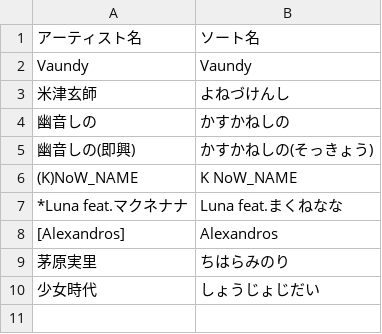
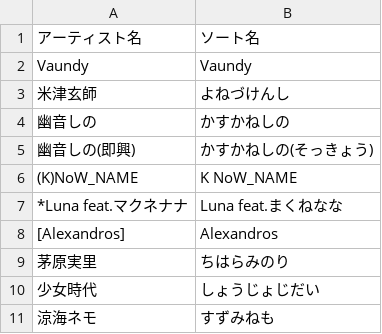
Before and after one commit to kajuen-kajuen/shinoutatime-streamlit, a TSV file: data/ARTIST_SORT_MAPPING.TSV, drawn as a sheet; the diff names each change by its address in the sheet, - before the commit and + after, or states it on an @@ line.

```diff
--- a/data/ARTIST_SORT_MAPPING.TSV
+++ b/data/ARTIST_SORT_MAPPING.TSV
+row 11: 涼海ネモ | すずみねも
```
Also changed, not shown: data/V_SONG_LIST.TSV.
